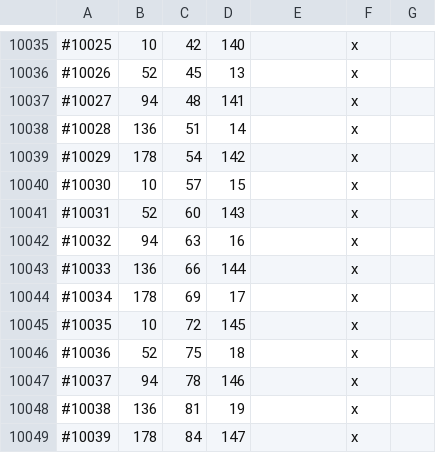
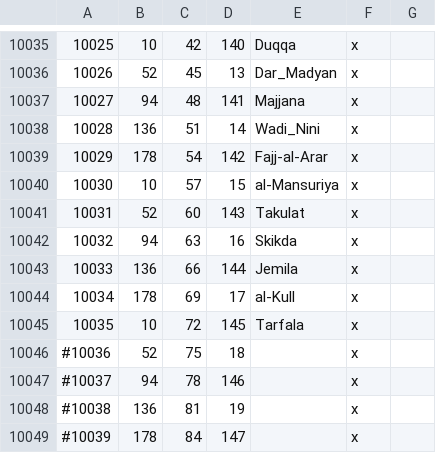
Before and after one commit to Elvain/IBL2-development, a CSV file: map_data/definition.csv, drawn as a sheet; only a part is shown, gaps mark what is left out; the diff covers the shown part only.

```diff
--- a/map_data/definition.csv
+++ b/map_data/definition.csv
@@ -10035,12 +10035,12 @@
-#10025;10;42;140;;x;
-#10026;52;45;13;;x;
-#10027;94;48;141;;x;
-#10028;136;51;14;;x;
-#10029;178;54;142;;x;
-#10030;10;57;15;;x;
-#10031;52;60;143;;x;
-#10032;94;63;16;;x;
-#10033;136;66;144;;x;
-#10034;178;69;17;;x;
-#10035;10;72;145;;x;
+10025;10;42;140;Duqqa;x;
+10026;52;45;13;Dar_Madyan;x;
+10027;94;48;141;Majjana;x;
+10028;136;51;14;Wadi_Nini;x;
+10029;178;54;142;Fajj-al-Arar;x;
+10030;10;57;15;al-Mansuriya;x;
+10031;52;60;143;Takulat;x;
+10032;94;63;16;Skikda;x;
+10033;136;66;144;Jemila;x;
+10034;178;69;17;al-Kull;x;
+10035;10;72;145;Tarfala;x;
 #10036;52;75;18;;x;
```
Also changed, not shown: 64 edited cells elsewhere in this file, 53 other files.
